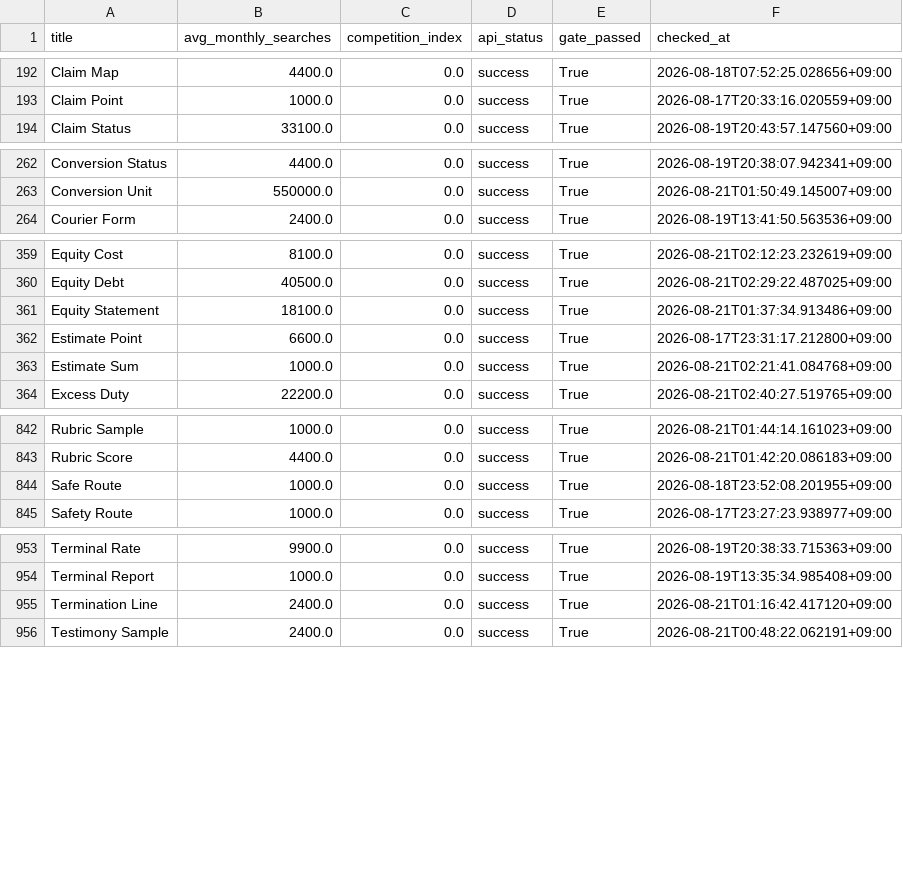
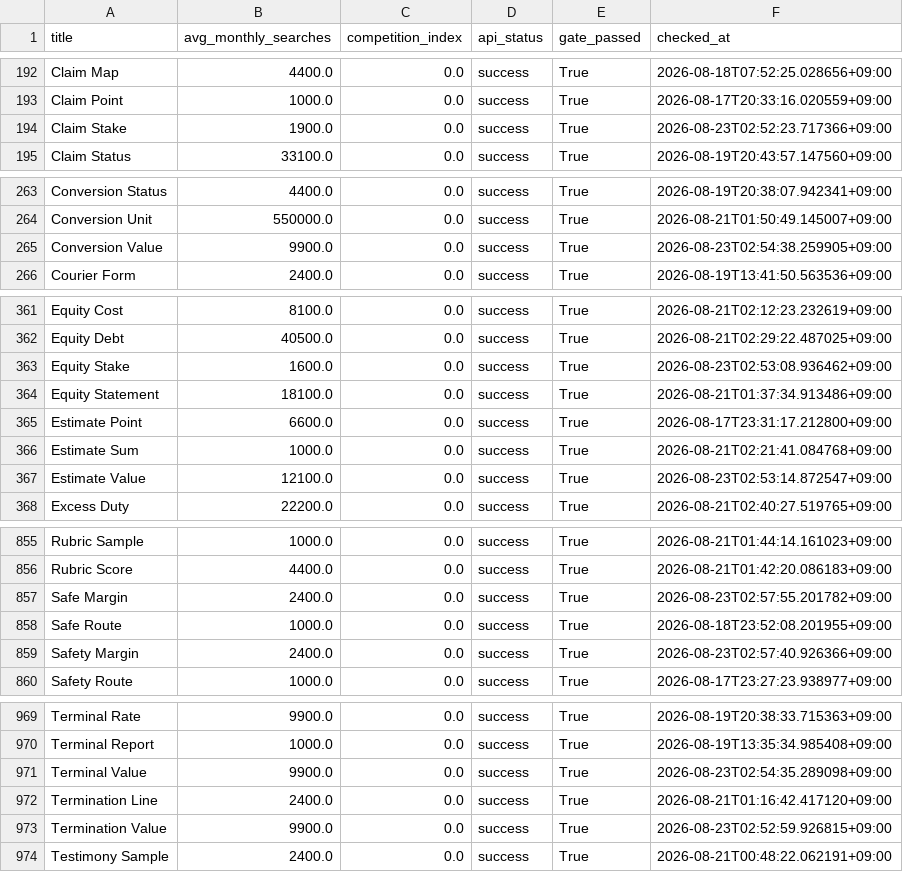
Before and after one commit to daramg814/SAAS_WORDS_TWO, a CSV file: output/deliverables/history/keyword_metrics_passed.csv, drawn as a sheet; only a part is shown, gaps mark what is left out; the diff covers the shown part only.

```diff
--- a/output/deliverables/history/keyword_metrics_passed.csv
+++ b/output/deliverables/history/keyword_metrics_passed.csv
@@ -193,2 +193,3 @@ Claim Map,4400.0,0.0,success,True,2026-08-18T07:52:25.028656+09:00
 Claim Point,1000.0,0.0,success,True,2026-08-17T20:33:16.020559+09:00
+Claim Stake,1900.0,0.0,success,True,2026-08-23T02:52:23.717366+09:00
 Claim Status,33100.0,0.0,success,True,2026-08-19T20:43:57.147560+09:00
@@ -263,2 +264,3 @@ Conversion Status,4400.0,0.0,success,True,2026-08-19T20:38:07.942341+09:00
 Conversion Unit,550000.0,0.0,success,True,2026-08-21T01:50:49.145007+09:00
+Conversion Value,9900.0,0.0,success,True,2026-08-23T02:54:38.259905+09:00
 Courier Form,2400.0,0.0,success,True,2026-08-19T13:41:50.563536+09:00
@@ -360,2 +362,3 @@ Equity Cost,8100.0,0.0,success,True,2026-08-21T02:12:23.232619+09:00
 Equity Debt,40500.0,0.0,success,True,2026-08-21T02:29:22.487025+09:00
+Equity Stake,1600.0,0.0,success,True,2026-08-23T02:53:08.936462+09:00
 Equity Statement,18100.0,0.0,success,True,2026-08-21T01:37:34.913486+09:00
@@ -363,2 +366,3 @@ Estimate Point,6600.0,0.0,success,True,2026-08-17T23:31:17.212800+09:00
 Estimate Sum,1000.0,0.0,success,True,2026-08-21T02:21:41.084768+09:00
+Estimate Value,12100.0,0.0,success,True,2026-08-23T02:53:14.872547+09:00
 Excess Duty,22200.0,0.0,success,True,2026-08-21T02:40:27.519765+09:00
@@ -843,3 +856,5 @@ Rubric Sample,1000.0,0.0,success,True,2026-08-21T01:44:14.161023+09:00
 Rubric Score,4400.0,0.0,success,True,2026-08-21T01:42:20.086183+09:00
+Safe Margin,2400.0,0.0,success,True,2026-08-23T02:57:55.201782+09:00
 Safe Route,1000.0,0.0,success,True,2026-08-18T23:52:08.201955+09:00
+Safety Margin,2400.0,0.0,success,True,2026-08-23T02:57:40.926366+09:00
 Safety Route,1000.0,0.0,success,True,2026-08-17T23:27:23.938977+09:00
@@ -954,3 +970,5 @@ Terminal Rate,9900.0,0.0,success,True,2026-08-19T20:38:33.715363+09:00
 Terminal Report,1000.0,0.0,success,True,2026-08-19T13:35:34.985408+09:00
+Terminal Value,9900.0,0.0,success,True,2026-08-23T02:54:35.289098+09:00
 Termination Line,2400.0,0.0,success,True,2026-08-21T01:16:42.417120+09:00
+Termination Value,9900.0,0.0,success,True,2026-08-23T02:52:59.926815+09:00
 Testimony Sample,2400.0,0.0,success,True,2026-08-21T00:48:22.062191+09:00
```
Also changed, not shown: 11 added rows elsewhere in this file, config/word_bank_expansions.csv, output/_pipeline/analysis/round_history.csv, 8 other files.
